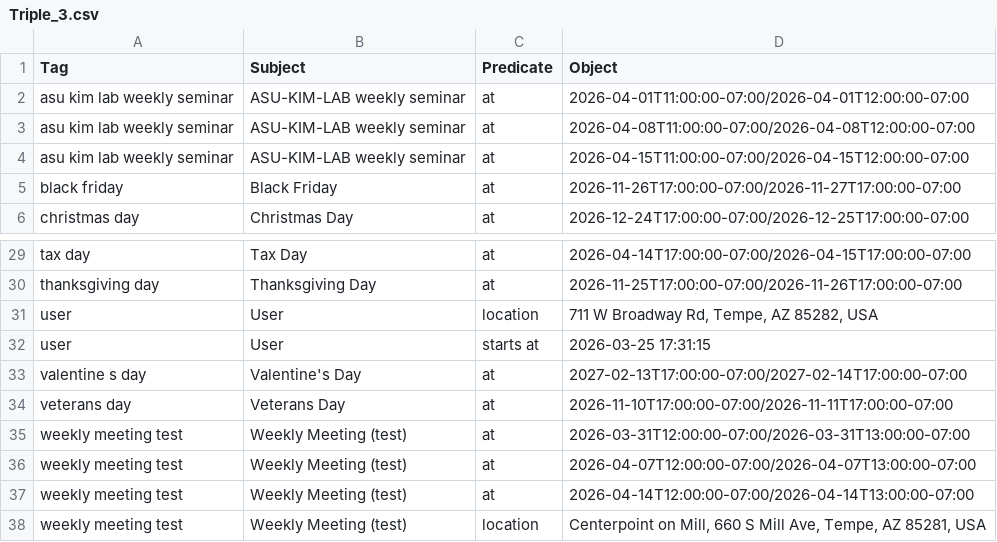
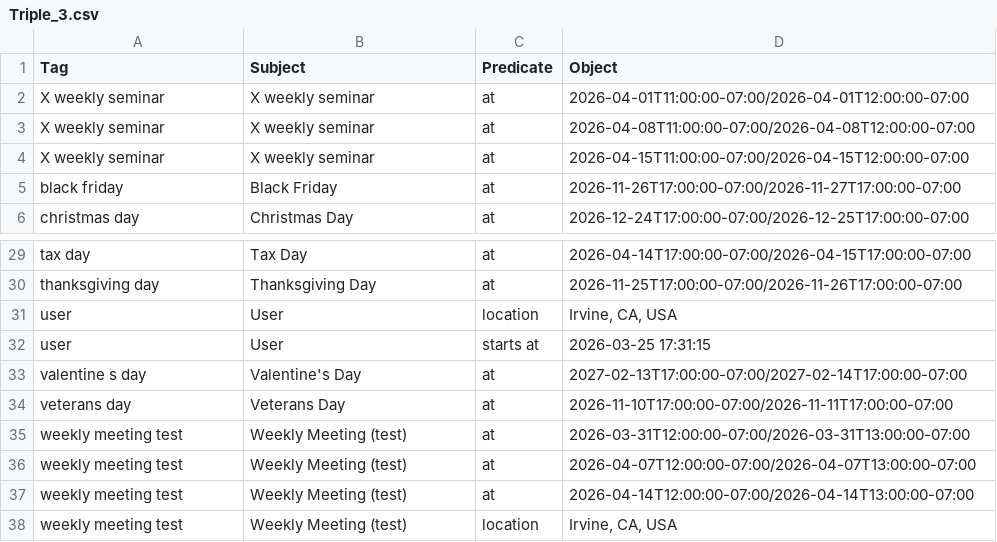
Before and after one commit to asu-kim/personalized-ondevice-llm, a CSV file: dataset-generated/Triple_3.csv, drawn as a sheet; only a part is shown, gaps mark what is left out.

```diff
--- a/dataset-generated/Triple_3.csv
+++ b/dataset-generated/Triple_3.csv
@@ -1,5 +1,5 @@
 Tag,Subject,Predicate,Object
-"asu kim lab weekly seminar","ASU-KIM-LAB weekly seminar","at","2026-04-01T11:00:00-07:00/2026-04-01T12:00:00-07:00"
-"asu kim lab weekly seminar","ASU-KIM-LAB weekly seminar","at","2026-04-08T11:00:00-07:00/2026-04-08T12:00:00-07:00"
-"asu kim lab weekly seminar","ASU-KIM-LAB weekly seminar","at","2026-04-15T11:00:00-07:00/2026-04-15T12:00:00-07:00"
+"X weekly seminar","X weekly seminar","at","2026-04-01T11:00:00-07:00/2026-04-01T12:00:00-07:00"
+"X weekly seminar","X weekly seminar","at","2026-04-08T11:00:00-07:00/2026-04-08T12:00:00-07:00"
+"X weekly seminar","X weekly seminar","at","2026-04-15T11:00:00-07:00/2026-04-15T12:00:00-07:00"
 "black friday","Black Friday","at","2026-11-26T17:00:00-07:00/2026-11-27T17:00:00-07:00"
@@ -30,3 +30,3 @@ Tag,Subject,Predicate,Object
 "thanksgiving day","Thanksgiving Day","at","2026-11-25T17:00:00-07:00/2026-11-26T17:00:00-07:00"
-"user","User","location","711 W Broadway Rd, Tempe, AZ 85282, USA"
+"user","User","location","Irvine, CA, USA"
 "user","User","starts at","2026-03-25 17:31:15"
@@ -37,2 +37,2 @@ Tag,Subject,Predicate,Object
 "weekly meeting test","Weekly Meeting (test)","at","2026-04-14T12:00:00-07:00/2026-04-14T13:00:00-07:00"
-"weekly meeting test","Weekly Meeting (test)","location","Centerpoint on Mill, 660 S Mill Ave, Tempe, AZ 85281, USA"
+"weekly meeting test","Weekly Meeting (test)","location","Irvine, CA, USA"
```
Also changed, not shown: dataset-generated/QnA_1.csv, dataset-generated/QnA_2.csv, 3 other files.
